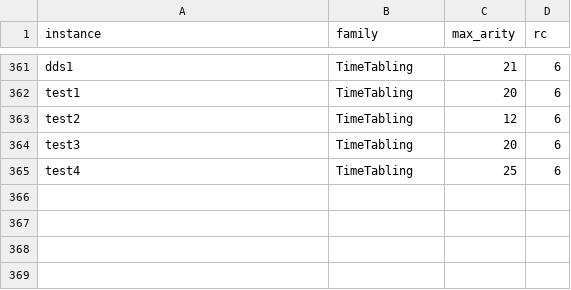
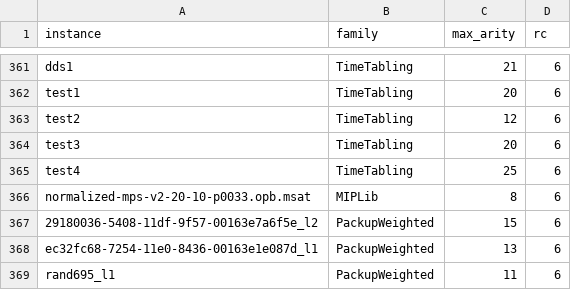
Before and after one commit to rajeshwar09/wcsp-maxflow-kernelizer, a TSV file: data/artifact/arity-collapsed.tsv, drawn as a sheet; only a part is shown, gaps mark what is left out.

Commit message:
feat: run_artifact accepts a directory or instance list file + arity-collapsed tsv

```diff
--- a/data/artifact/arity-collapsed.tsv
+++ b/data/artifact/arity-collapsed.tsv
@@ -365 +365,5 @@ test3	TimeTabling	20	6
 test4	TimeTabling	25	6
+normalized-mps-v2-20-10-p0033.opb.msat	MIPLib	8	6
+29180036-5408-11df-9f57-00163e7a6f5e_l2	PackupWeighted	15	6
+ec32fc68-7254-11e0-8436-00163e1e087d_l1	PackupWeighted	13	6
+rand695_l1	PackupWeighted	11	6
```
Also changed, not shown: 1 other file.
